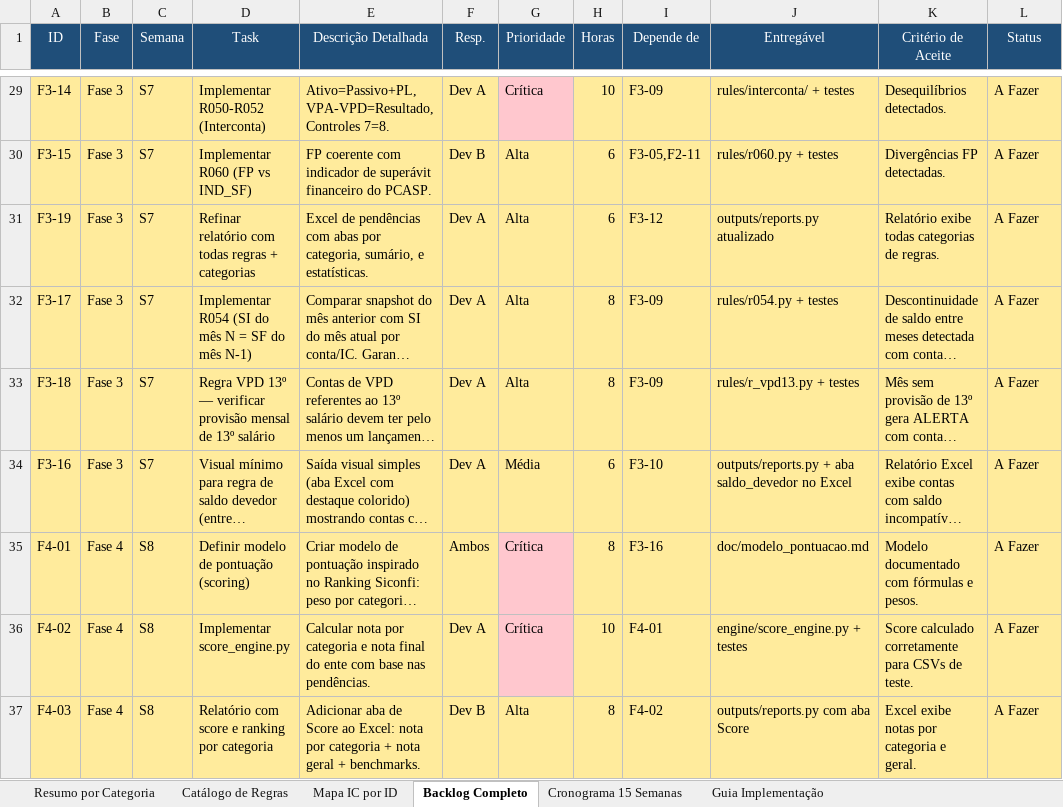
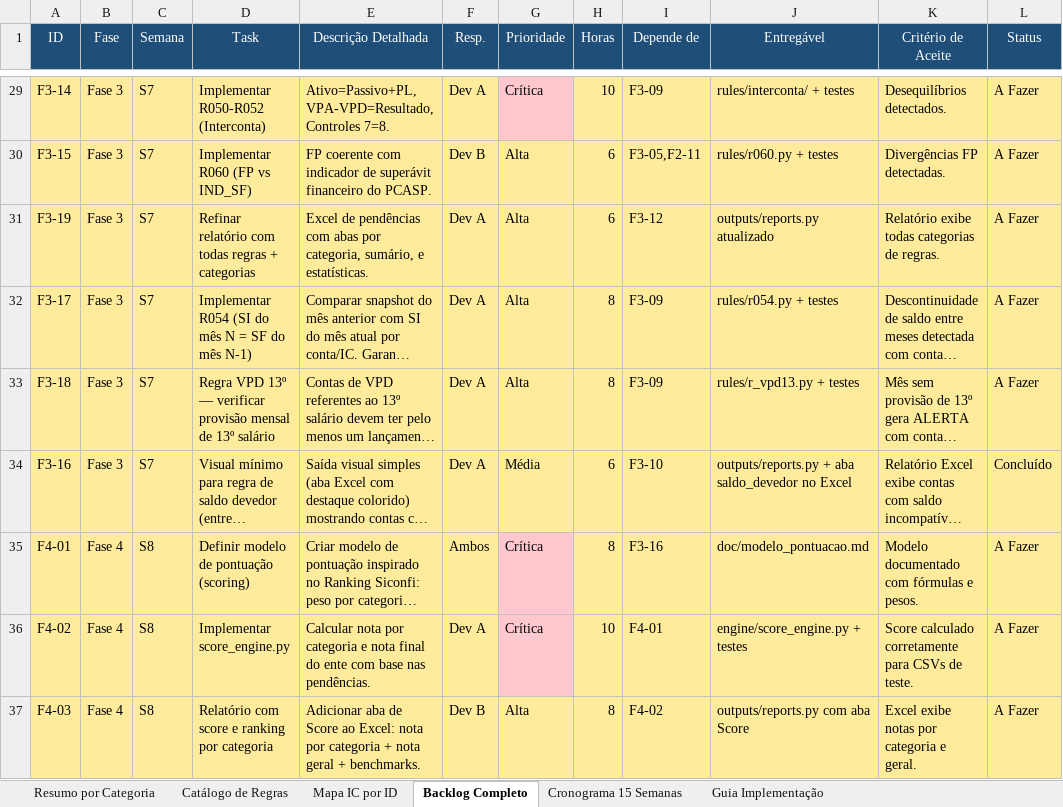
Before and after one commit to GabrielFpaiva/ranking_msc, an Excel workbook: backlog_regras_msc_completo.xlsx, sheet Backlog Completo, drawn as a sheet; only a part is shown, gaps mark what is left out; long unchanged cells end in …; values as stored, in another font and other column widths than the file's, no borders; the diff names each change by its address in the sheet, - before the commit and + after, or states it on an @@ line.

Commit message:
F3-16: mark task as done in backlog

```diff
--- a/backlog_regras_msc_completo.xlsx (sheet Backlog Completo)
+++ b/backlog_regras_msc_completo.xlsx (sheet Backlog Completo)
-L34 (Status): A Fazer
+L34 (Status): Concluído
```
